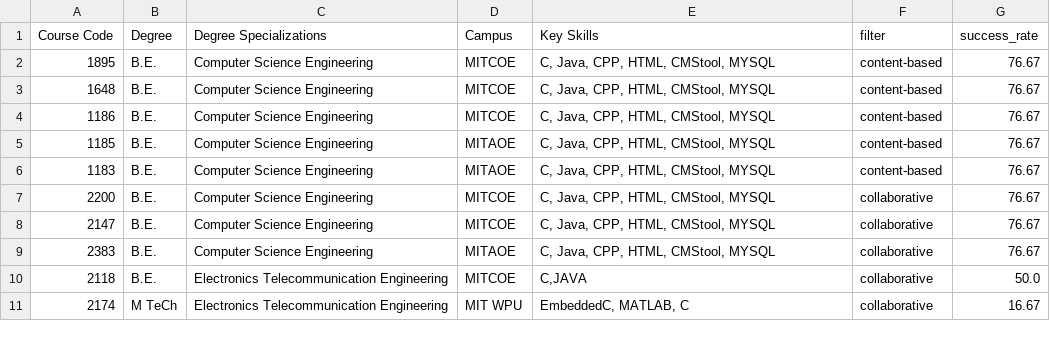
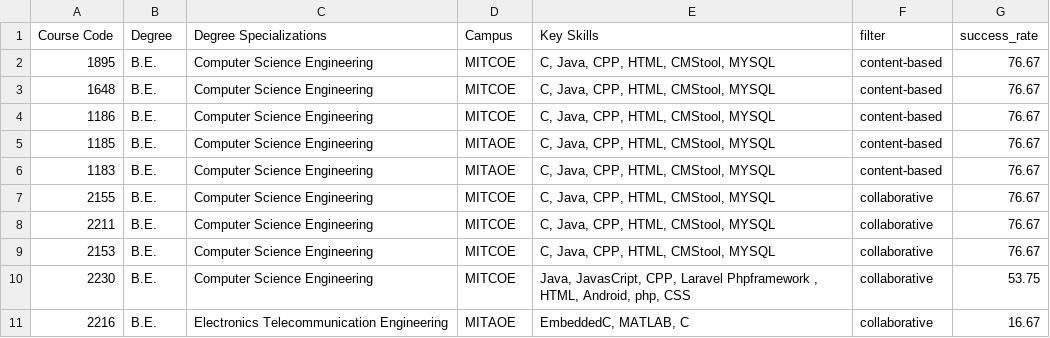
Before and after one commit to janiceXerri21/JaniceXerri_FYP_PCRS_VRLE_2024, a CSV file: Personalised_VRLE/Personalised_VRLE/Assets/Resources/user_1001_course_recommendations.csv, drawn as a sheet.

Commit message:
Augmented the data.

```diff
--- a/Personalised_VRLE/Personalised_VRLE/Assets/Resources/user_1001_course_recommendations.csv
+++ b/Personalised_VRLE/Personalised_VRLE/Assets/Resources/user_1001_course_recommendations.csv
@@ -6,6 +6,6 @@ Course Code,Degree,Degree Specializations,Campus,Key Skills,filter,success_rate
 1183,B.E. ,Computer Science Engineering,MITAOE,"C, Java, CPP, HTML, CMStool, MYSQL",content-based,76.67
-2200,B.E. ,Computer Science Engineering,MITCOE,"C, Java, CPP, HTML, CMStool, MYSQL",collaborative,76.67
-2147,B.E. ,Computer Science Engineering,MITCOE,"C, Java, CPP, HTML, CMStool, MYSQL",collaborative,76.67
-2383,B.E. ,Computer Science Engineering,MITAOE,"C, Java, CPP, HTML, CMStool, MYSQL",collaborative,76.67
-2118,B.E. ,Electronics  Telecommunication Engineering,MITCOE,"C,JAVA",collaborative,50.0
-2174,M TeCh ,Electronics  Telecommunication Engineering,MIT  WPU,"EmbeddedC, MATLAB, C ",collaborative,16.67
+2155,B.E. ,Computer Science Engineering,MITCOE,"C, Java, CPP, HTML, CMStool, MYSQL",collaborative,76.67
+2211,B.E. ,Computer Science Engineering,MITCOE,"C, Java, CPP, HTML, CMStool, MYSQL",collaborative,76.67
+2153,B.E. ,Computer Science Engineering,MITCOE,"C, Java, CPP, HTML, CMStool, MYSQL",collaborative,76.67
+2230,B.E. ,Computer Science Engineering,MITCOE,"Java, JavasCript, CPP, Laravel Phpframework  , HTML, Android, php, CSS",collaborative,53.75
+2216,B.E. ,Electronics  Telecommunication Engineering,MITAOE,"EmbeddedC, MATLAB, C ",collaborative,16.67
```
Also changed, not shown: Personalised_VRLE/Personalised_VRLE/Assets/Resources/final_recommendations_user_1001_course_recommendations.csv, 17 other files.
